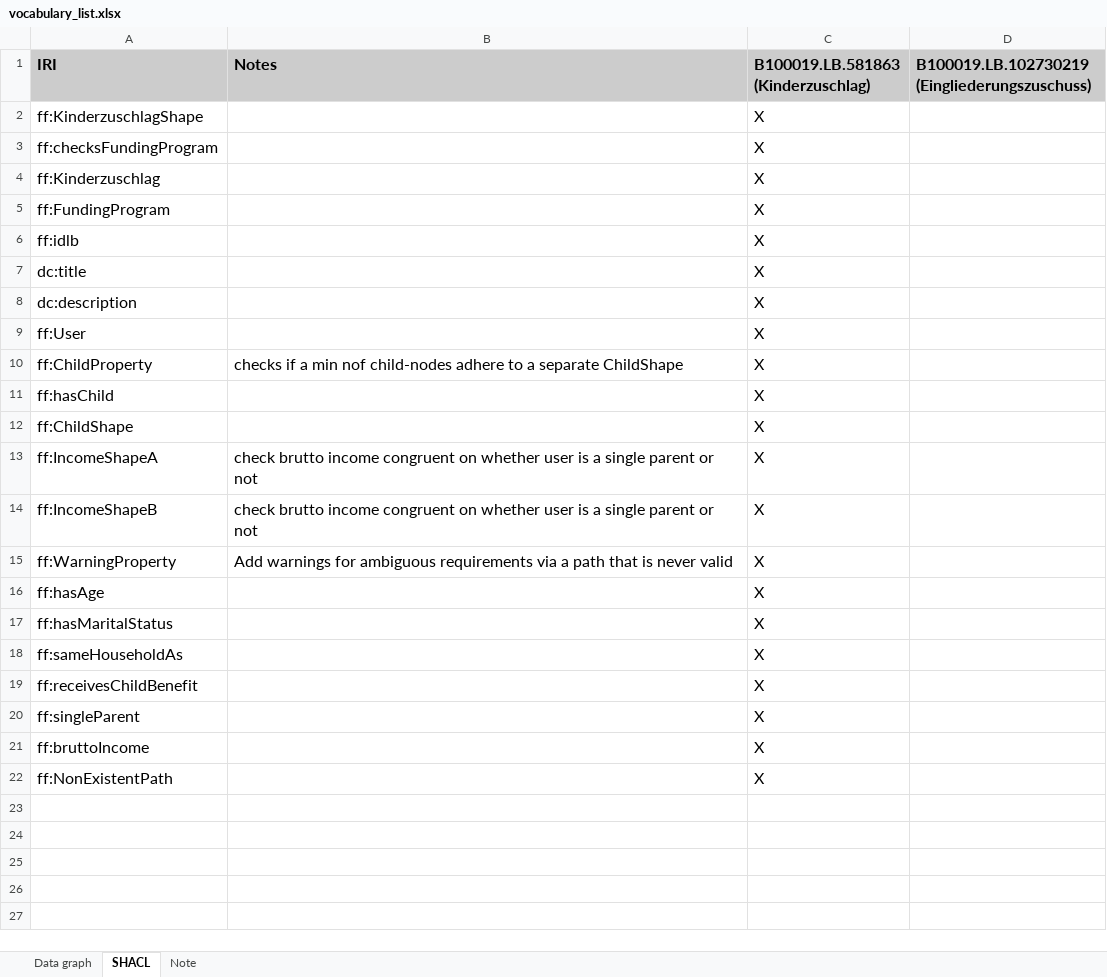
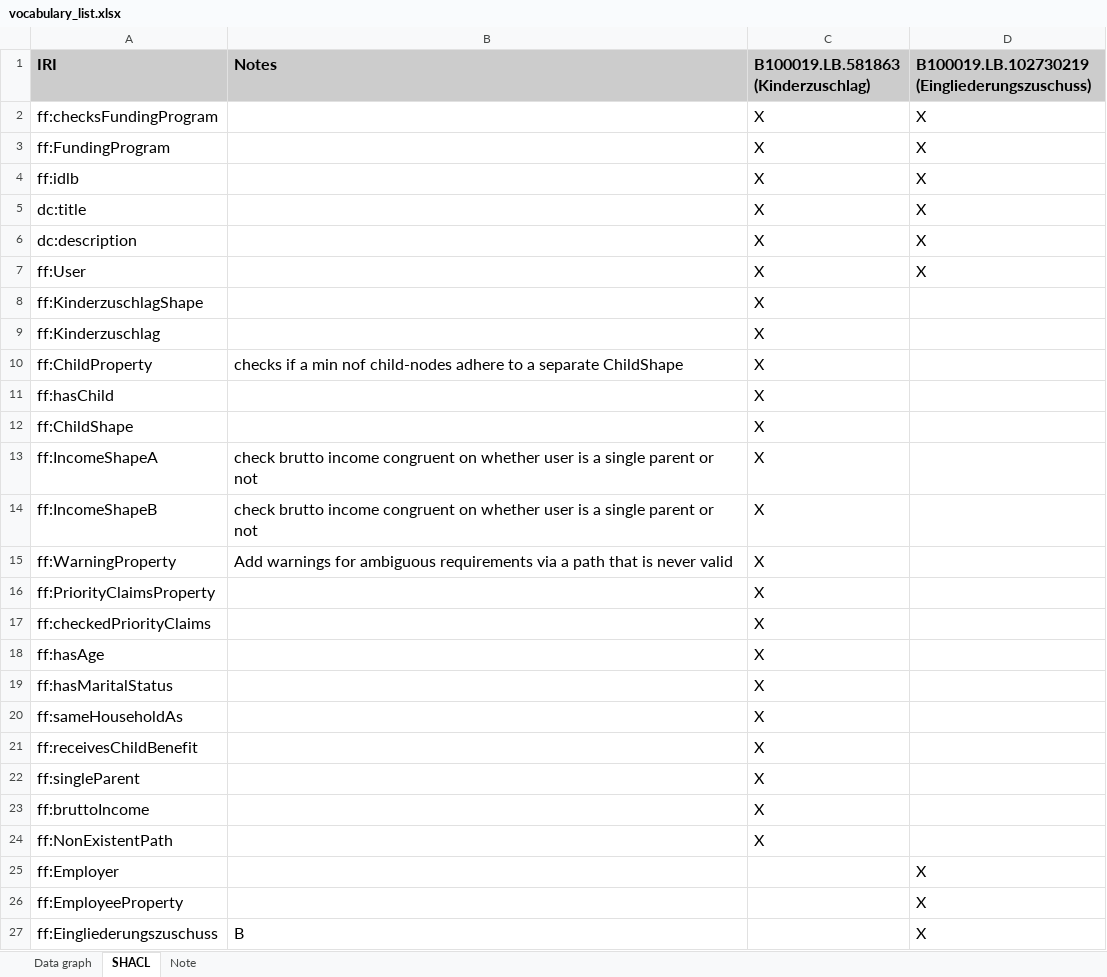
Before and after one commit to semantic-systems/text-to-SHACL, an Excel workbook: knowledge_graph/ontology/vocabulary_list.xlsx, sheet SHACL, drawn as a sheet; values as stored, in another font and other column widths than the file's, no borders; removed rows and columns are numbered as before the commit, all else as after; the diff names each change by its address in the sheet, - before the commit and + after, or states it on an @@ line.

Commit message:
Update vocabulary list and shacl groundtruths

```diff
--- a/knowledge_graph/ontology/vocabulary_list.xlsx (sheet SHACL)
+++ b/knowledge_graph/ontology/vocabulary_list.xlsx (sheet SHACL)
+row 2: ff:checksFundingProgram |  | X | X
+row 3: ff:FundingProgram |  | X | X
+row 4: ff:idlb |  | X | X
+row 5: dc:title |  | X | X
+row 6: dc:description |  | X | X
+row 7: ff:User |  | X | X
-row 3: ff:checksFundingProgram |  | X
-row 5: ff:FundingProgram |  | X
-row 6: ff:idlb |  | X
-row 7: dc:title |  | X
-row 8: dc:description |  | X
-row 9: ff:User |  | X
+row 16: ff:PriorityClaimsProperty |  | X
+row 17: ff:checkedPriorityClaims |  | X
+row 25: ff:Employer |  |  | X
+row 26: ff:EmployeeProperty |  |  | X
+row 27: ff:Eingliederungszuschuss | B |  | X
```
Also changed, not shown: sheet Data graph, 2 other files.
